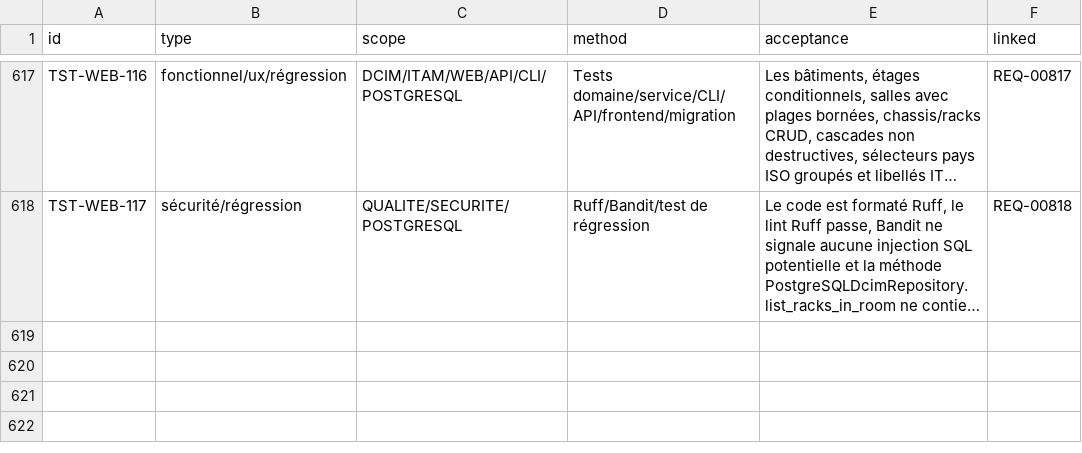
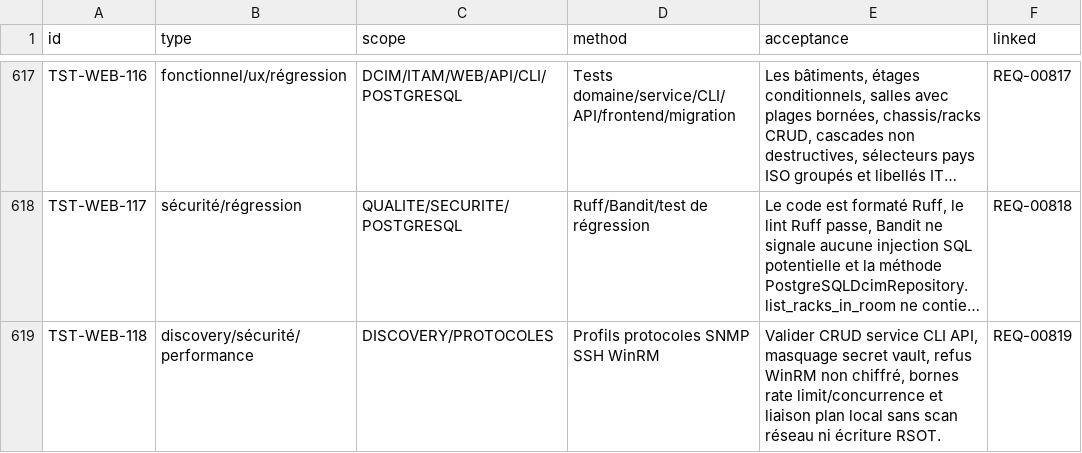
Before and after one commit to irivengroup/openinfra, a CSV file: docs/specifications/OpenInfra-CDC-SFG-STG-v4.8.1/11-Matrices/Tests.csv, drawn as a sheet; only a part is shown, gaps mark what is left out; long unchanged cells end in …; the diff names each change by its address in the sheet, - before the commit and + after, or states it on an @@ line.

```diff
--- a/docs/specifications/OpenInfra-CDC-SFG-STG-v4.8.1/11-Matrices/Tests.csv
+++ b/docs/specifications/OpenInfra-CDC-SFG-STG-v4.8.1/11-Matrices/Tests.csv
+row 619: TST-WEB-118 | discovery/sécurité/performance | DISCOVERY/PROTOCOLES | Profils protocoles SNMP SSH WinRM | Valider CRUD service CLI API, masquage secret vault, refus WinRM non chiffré, bornes rate limit/concurrence et liaison plan local sans scan réseau ni écriture RSOT. | REQ-00819
```
Also changed, not shown: docs/specifications/OpenInfra-CDC-SFG-STG-v4.8.1/11-Matrices/Exigences.csv, docs/specifications/OpenInfra-CDC-SFG-STG-v4.8.1/11-Matrices/Traceabilite.csv, 37 other files.
